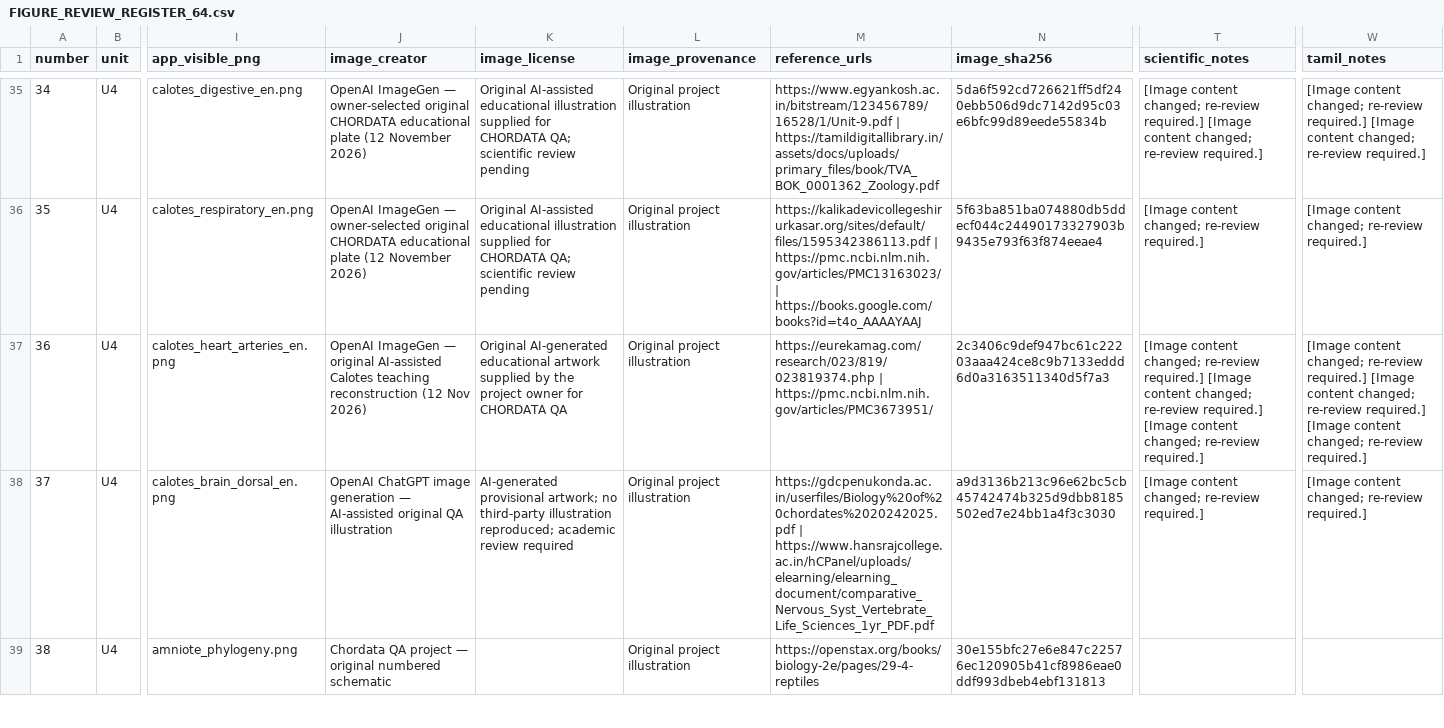
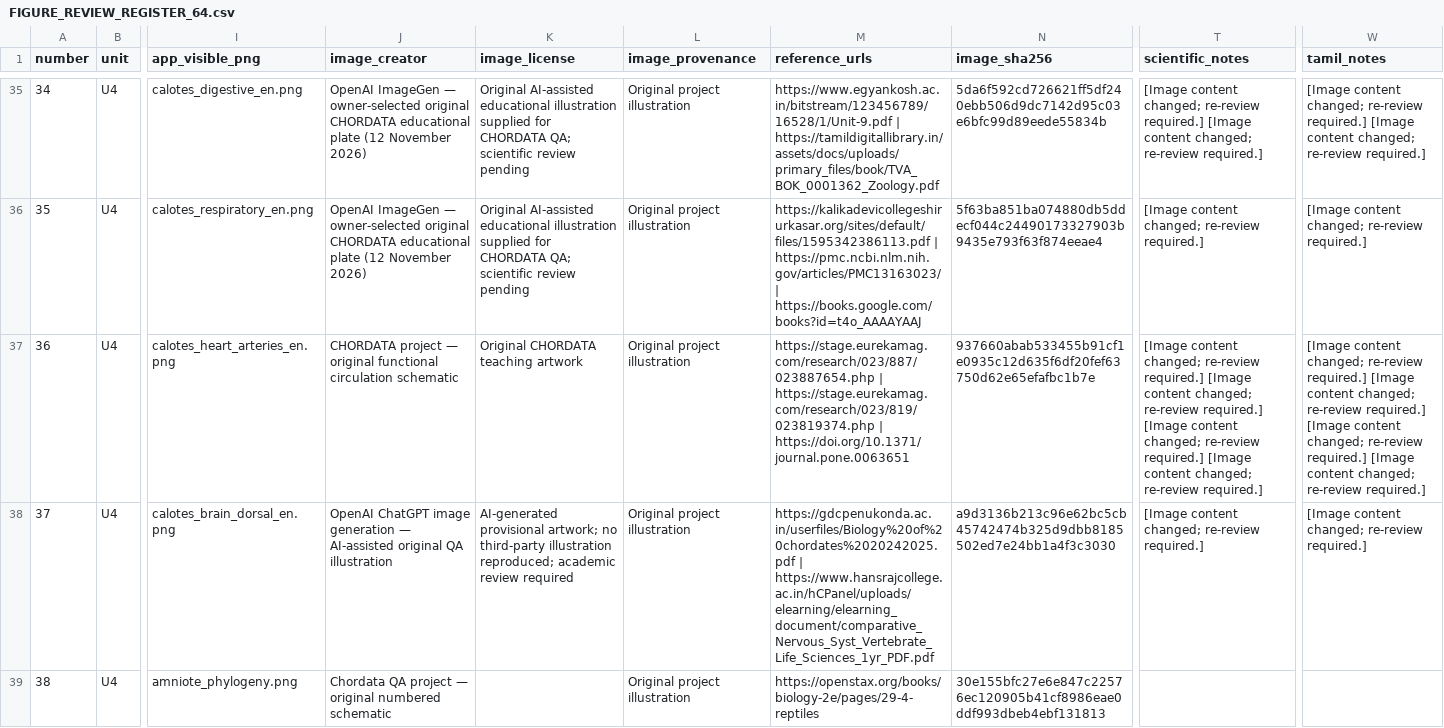
Before and after one commit to rameshgascngl-create/Chordata, a CSV file: docs/FIGURE_REVIEW_REGISTER_64.csv, drawn as a sheet; only a part is shown, gaps mark what is left out; the diff names each change by its address in the sheet, - before the commit and + after, or states it on an @@ line.

Commit message:
fix(chordata): replace misleading Calotes cardiovascular plate with source-checked schematic

```diff
--- a/docs/FIGURE_REVIEW_REGISTER_64.csv
+++ b/docs/FIGURE_REVIEW_REGISTER_64.csv
-J37 (image_creator): OpenAI ImageGen — original AI-assisted Calotes teaching reconstruction (12 Nov 2026)
+J37 (image_creator): CHORDATA project — original functional circulation schematic
-K37 (image_license): Original AI-generated educational artwork supplied by the project owner for CHORDATA QA
+K37 (image_license): Original CHORDATA teaching artwork
-M37 (reference_urls): https://eurekamag.com/research/023/819/023819374.php | https://pmc.ncbi.nlm.nih.gov/articles/PMC3673951/
+M37 (reference_urls): https://stage.eurekamag.com/research/023/887/023887654.php | https://stage.eurekamag.com/research/023/819/023819374.php | https://doi.org/10.1371/journal.pone.0063651
-N37 (image_sha256): 2c3406c9def947bc61c22203aaa424ce8c9b7133eddd6d0a3163511340d5f7a3
+N37 (image_sha256): 937660abab533455b91cf1e0935c12d635f6df20fef63750d62e65efafbc1b7e
-T37 (scientific_notes): …re-review required.]
+T37 (scientific_notes): …re-review required.] [Image content changed; re-review required.]
-W37 (tamil_notes): …re-review required.]
+W37 (tamil_notes): …re-review required.] [Image content changed; re-review required.]
```
Also changed, not shown: docs/figure-coverage.tsv, 7 other files.
